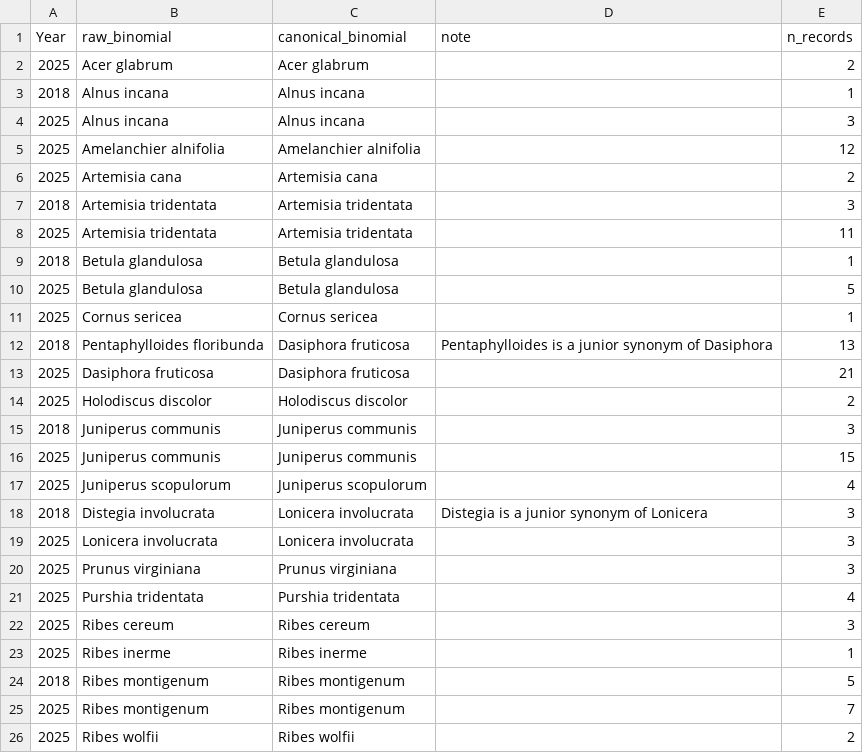
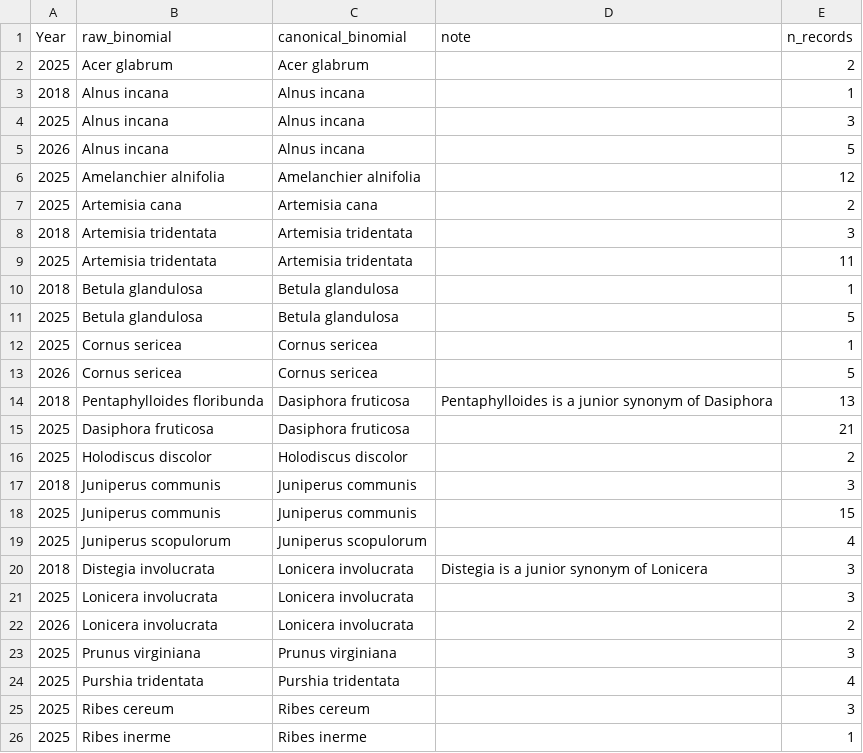
Before and after one commit to rmbl-chess/CHESS_meadow_clustering, a CSV file: data/derived/shrub_taxonomy_crosswalk.csv, drawn as a sheet; only a part is shown; the shorter side is filled out with more unchanged rows.

```diff
--- a/data/derived/shrub_taxonomy_crosswalk.csv
+++ b/data/derived/shrub_taxonomy_crosswalk.csv
@@ -4,2 +4,3 @@ Year,raw_binomial,canonical_binomial,note,n_records
 2025,Alnus incana,Alnus incana,,3
+2026,Alnus incana,Alnus incana,,5
 2025,Amelanchier alnifolia,Amelanchier alnifolia,,12
@@ -11,2 +12,3 @@ Year,raw_binomial,canonical_binomial,note,n_records
 2025,Cornus sericea,Cornus sericea,,1
+2026,Cornus sericea,Cornus sericea,,5
 2018,Pentaphylloides floribunda,Dasiphora fruticosa,Pentaphylloides is a junior synonym of Dasiphora,13
@@ -19,2 +21,3 @@ Year,raw_binomial,canonical_binomial,note,n_records
 2025,Lonicera involucrata,Lonicera involucrata,,3
+2026,Lonicera involucrata,Lonicera involucrata,,2
 2025,Prunus virginiana,Prunus virginiana,,3
```
Also changed, not shown: data/derived/shrub_records.csv, data/small_reference/nonspecies_category_map.csv, 13 other files.
